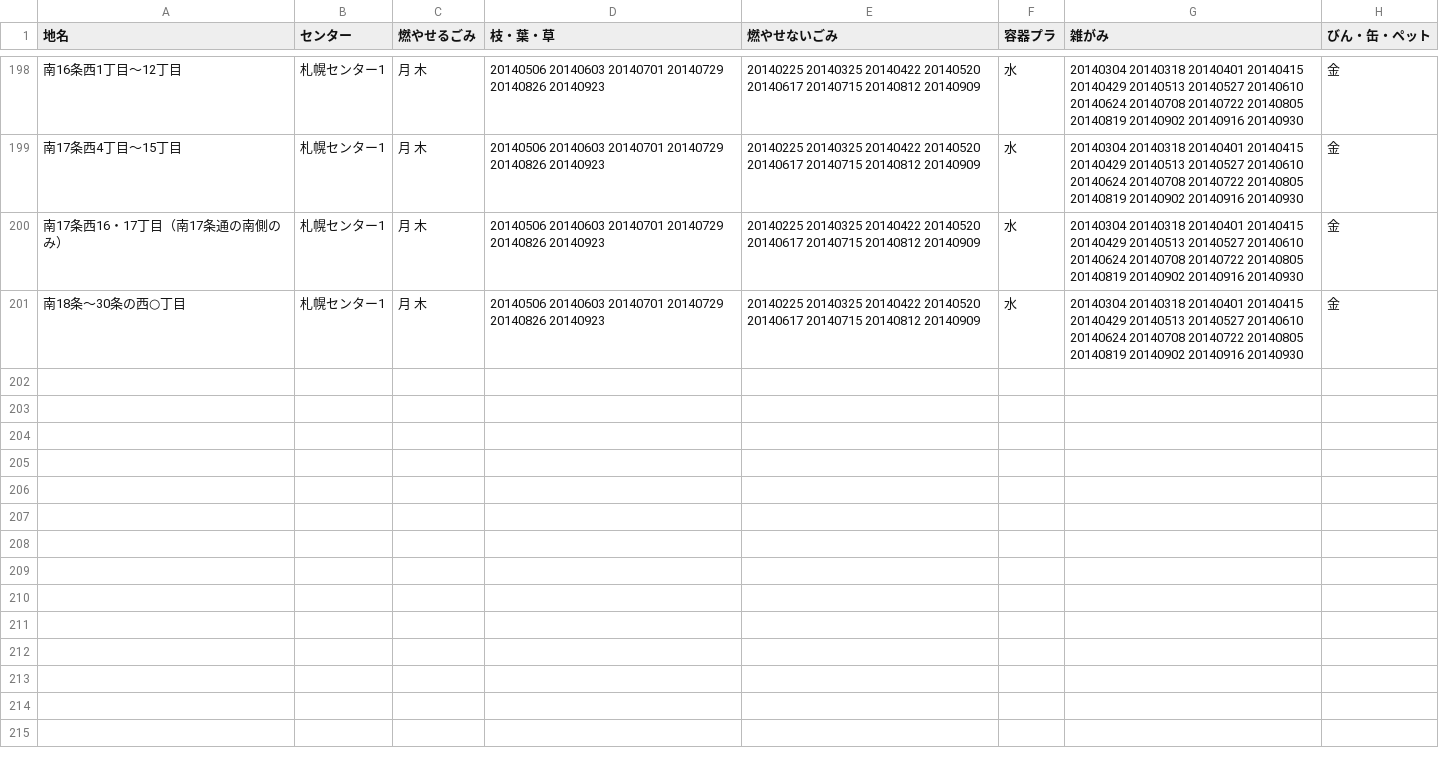
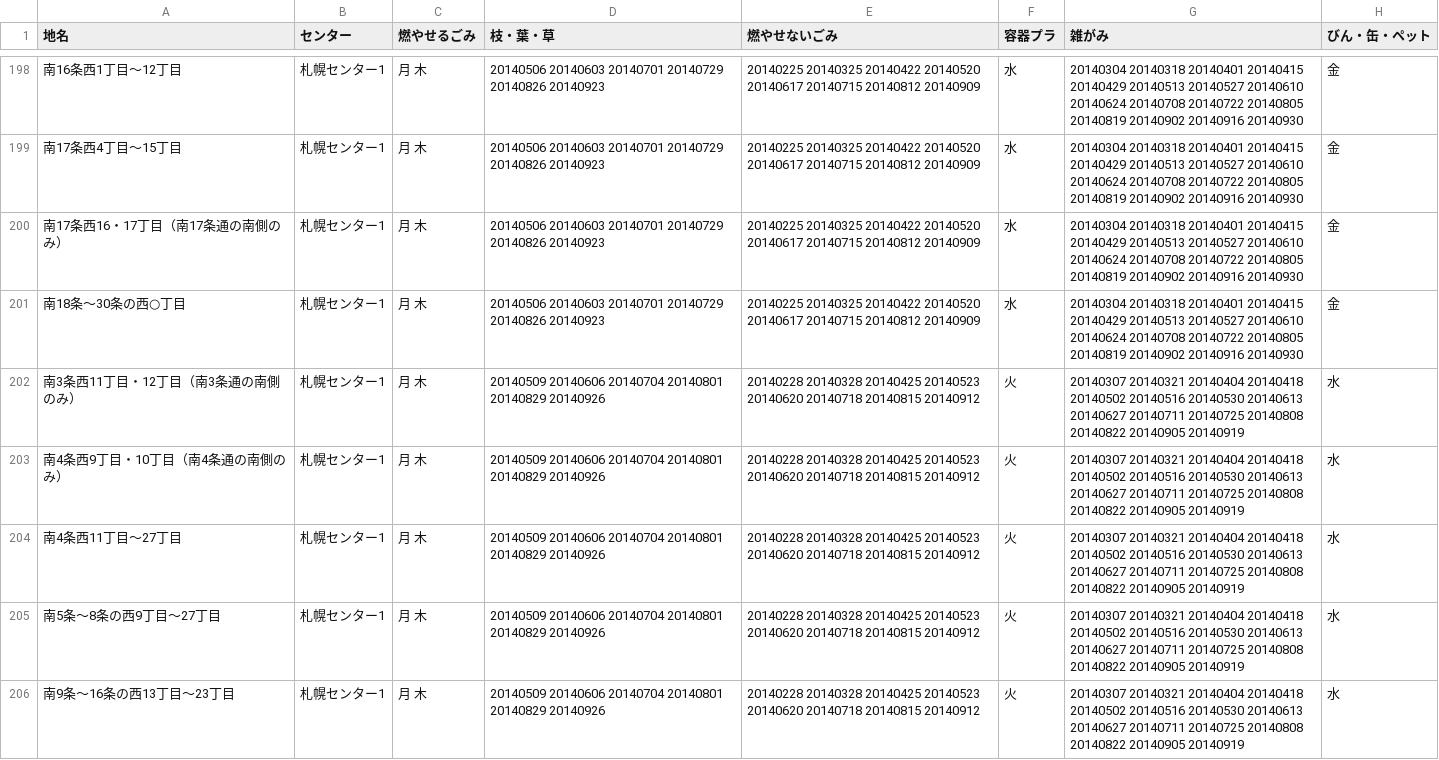
Before and after one commit to yuskesuzki/5374, a CSV file: data/area_days.csv, drawn as a sheet; only a part is shown, gaps mark what is left out; the diff covers the shown part only.

Commit message:
Add chuork-03

```diff
--- a/data/area_days.csv
+++ b/data/area_days.csv
@@ -201 +201,6 @@
 南18条～30条の西○丁目,札幌センター1,月 木,20140506 20140603 20140701 20140729 20140826 20140923,20140225 20140325 20140422 20140520 20140617 20140715 20140812 20140909,水,20140304 20140318 20140401 20140415 20140429 20140513 20140527 20140610 20140624 20140708 20140722 20140805 20140819 20140902 20140916 20140930,金
+南3条西11丁目・12丁目（南3条通の南側のみ）,札幌センター1,月 木,20140509 20140606 20140704 20140801 20140829 20140926,20140228 20140328 20140425 20140523 20140620 20140718 20140815 20140912,火,20140307 20140321 20140404 20140418 20140502 20140516 20140530 20140613 20140627 20140711 20140725 20140808 20140822 20140905 20140919,水
+南4条西9丁目・10丁目（南4条通の南側のみ）,札幌センター1,月 木,20140509 20140606 20140704 20140801 20140829 20140926,20140228 20140328 20140425 20140523 20140620 20140718 20140815 20140912,火,20140307 20140321 20140404 20140418 20140502 20140516 20140530 20140613 20140627 20140711 20140725 20140808 20140822 20140905 20140919,水
+南4条西11丁目～27丁目,札幌センター1,月 木,20140509 20140606 20140704 20140801 20140829 20140926,20140228 20140328 20140425 20140523 20140620 20140718 20140815 20140912,火,20140307 20140321 20140404 20140418 20140502 20140516 20140530 20140613 20140627 20140711 20140725 20140808 20140822 20140905 20140919,水
+南5条～8条の西9丁目～27丁目,札幌センター1,月 木,20140509 20140606 20140704 20140801 20140829 20140926,20140228 20140328 20140425 20140523 20140620 20140718 20140815 20140912,火,20140307 20140321 20140404 20140418 20140502 20140516 20140530 20140613 20140627 20140711 20140725 20140808 20140822 20140905 20140919,水
+南9条～16条の西13丁目～23丁目,札幌センター1,月 木,20140509 20140606 20140704 20140801 20140829 20140926,20140228 20140328 20140425 20140523 20140620 20140718 20140815 20140912,火,20140307 20140321 20140404 20140418 20140502 20140516 20140530 20140613 20140627 20140711 20140725 20140808 20140822 20140905 20140919,水
```
Also changed, not shown: 4 added rows elsewhere in this file.
